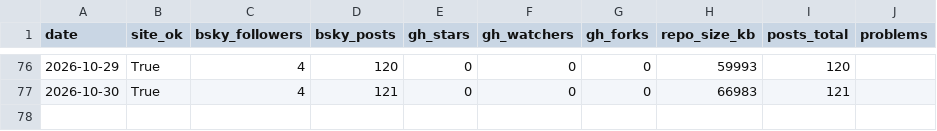
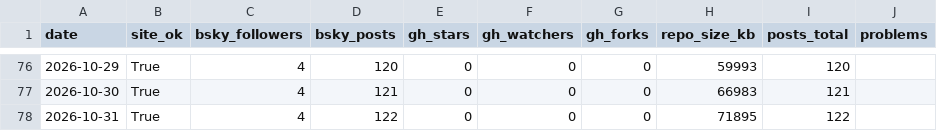
Before and after one commit to estrada-josh/attention, a CSV file: audiences/oddsdrift/data/metrics.csv, drawn as a sheet; only a part is shown, gaps mark what is left out; the diff names each change by its address in the sheet, - before the commit and + after, or states it on an @@ line.

```diff
--- a/audiences/oddsdrift/data/metrics.csv
+++ b/audiences/oddsdrift/data/metrics.csv
+row 78: 2026-10-31 | True | 4 | 122 | 0 | 0 | 0 | 71895 | 122
```
Also changed, not shown: 1 other file.
